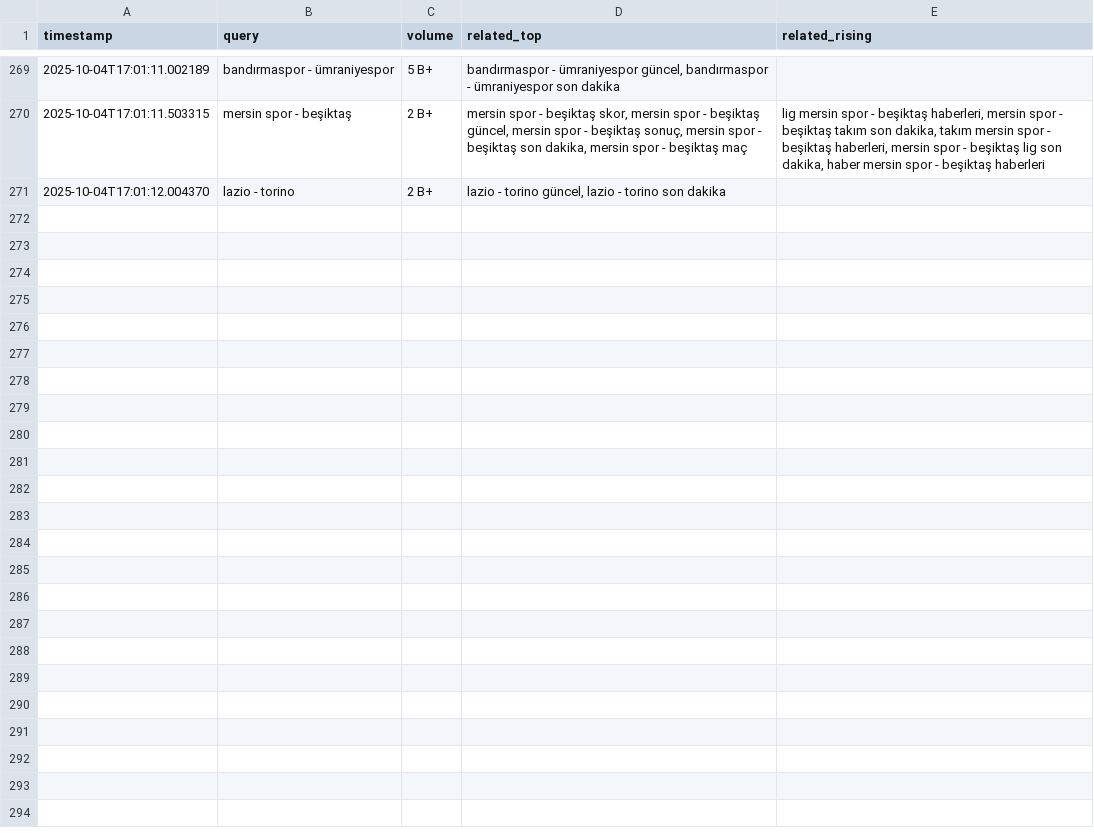
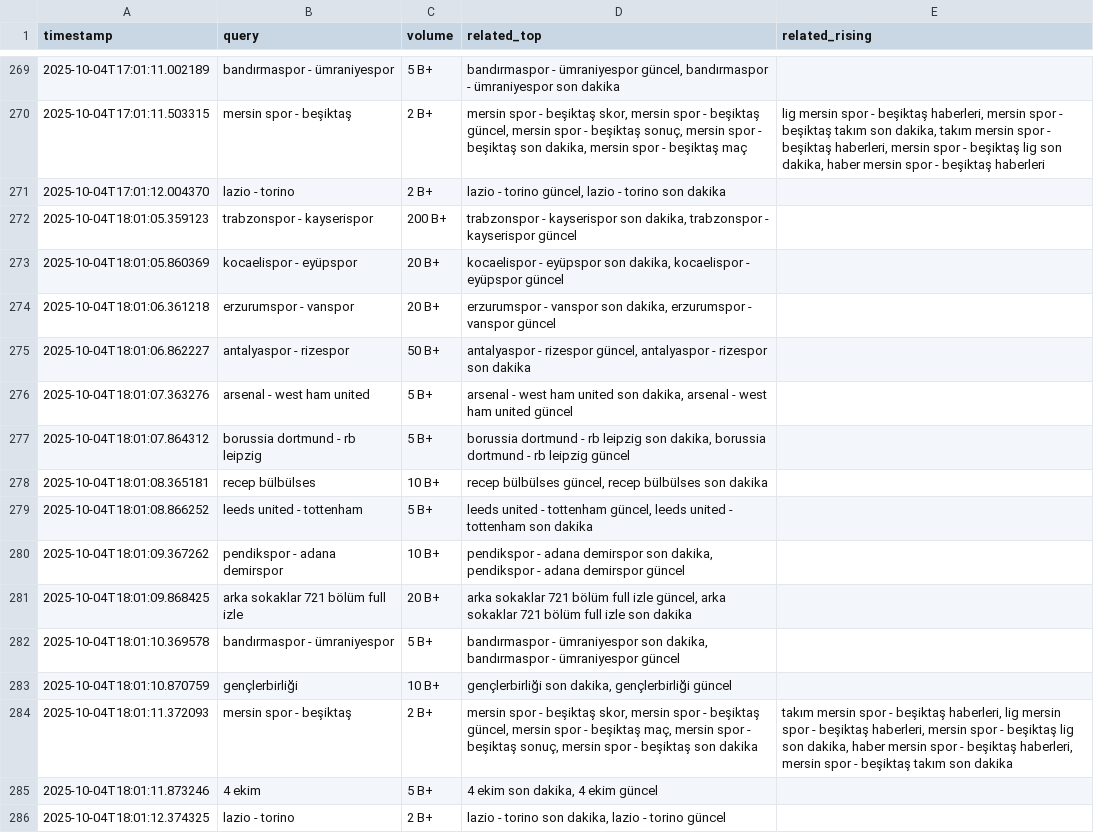
Before and after one commit to igyccmt/trends-scraper, a CSV file: trends_2025-10-04.csv, drawn as a sheet; only a part is shown, gaps mark what is left out.

```diff
--- a/trends_2025-10-04.csv
+++ b/trends_2025-10-04.csv
@@ -271 +271,16 @@ timestamp,query,volume,related_top,related_rising
 2025-10-04T17:01:12.004370,lazio - torino,2 B+,"lazio - torino güncel, lazio - torino son dakika",
+2025-10-04T18:01:05.359123,trabzonspor - kayserispor,200 B+,"trabzonspor - kayserispor son dakika, trabzonspor - kayserispor güncel",
+2025-10-04T18:01:05.860369,kocaelispor - eyüpspor,20 B+,"kocaelispor - eyüpspor son dakika, kocaelispor - eyüpspor güncel",
+2025-10-04T18:01:06.361218,erzurumspor - vanspor,20 B+,"erzurumspor - vanspor son dakika, erzurumspor - vanspor güncel",
+2025-10-04T18:01:06.862227,antalyaspor - rizespor,50 B+,"antalyaspor - rizespor güncel, antalyaspor - rizespor son dakika",
+2025-10-04T18:01:07.363276,arsenal - west ham united,5 B+,"arsenal - west ham united son dakika, arsenal - west ham united güncel",
+2025-10-04T18:01:07.864312,borussia dortmund - rb leipzig,5 B+,"borussia dortmund - rb leipzig son dakika, borussia dortmund - rb leipzig güncel",
+2025-10-04T18:01:08.365181,recep bülbülses,10 B+,"recep bülbülses güncel, recep bülbülses son dakika",
+2025-10-04T18:01:08.866252,leeds united - tottenham,5 B+,"leeds united - tottenham güncel, leeds united - tottenham son dakika",
+2025-10-04T18:01:09.367262,pendikspor - adana demirspor,10 B+,"pendikspor - adana demirspor son dakika, pendikspor - adana demirspor güncel",
+2025-10-04T18:01:09.868425,arka sokaklar 721 bölüm full izle,20 B+,"arka sokaklar 721 bölüm full izle güncel, arka sokaklar 721 bölüm full izle son dakika",
+2025-10-04T18:01:10.369578,bandırmaspor - ümraniyespor,5 B+,"bandırmaspor - ümraniyespor son dakika, bandırmaspor - ümraniyespor güncel",
+2025-10-04T18:01:10.870759,gençlerbirliği,10 B+,"gençlerbirliği son dakika, gençlerbirliği güncel",
+2025-10-04T18:01:11.372093,mersin spor - beşiktaş,2 B+,"mersin spor - beşiktaş skor, mersin spor - beşiktaş güncel, mersin spor - beşiktaş maç, mersin spor - beşiktaş sonuç, mersin spor - beşiktaş son dakika","takım mersin spor - beşiktaş haberleri, lig mersin spor - beşiktaş haberleri, mersin spor - beşiktaş lig son dakika, haber mersin spor - beşiktaş haberleri, mersin spor - beşiktaş takım son dakika"
+2025-10-04T18:01:11.873246,4 ekim,5 B+,"4 ekim son dakika, 4 ekim güncel",
+2025-10-04T18:01:12.374325,lazio - torino,2 B+,"lazio - torino son dakika, lazio - torino güncel",
```
Also changed, not shown: trends.csv.
